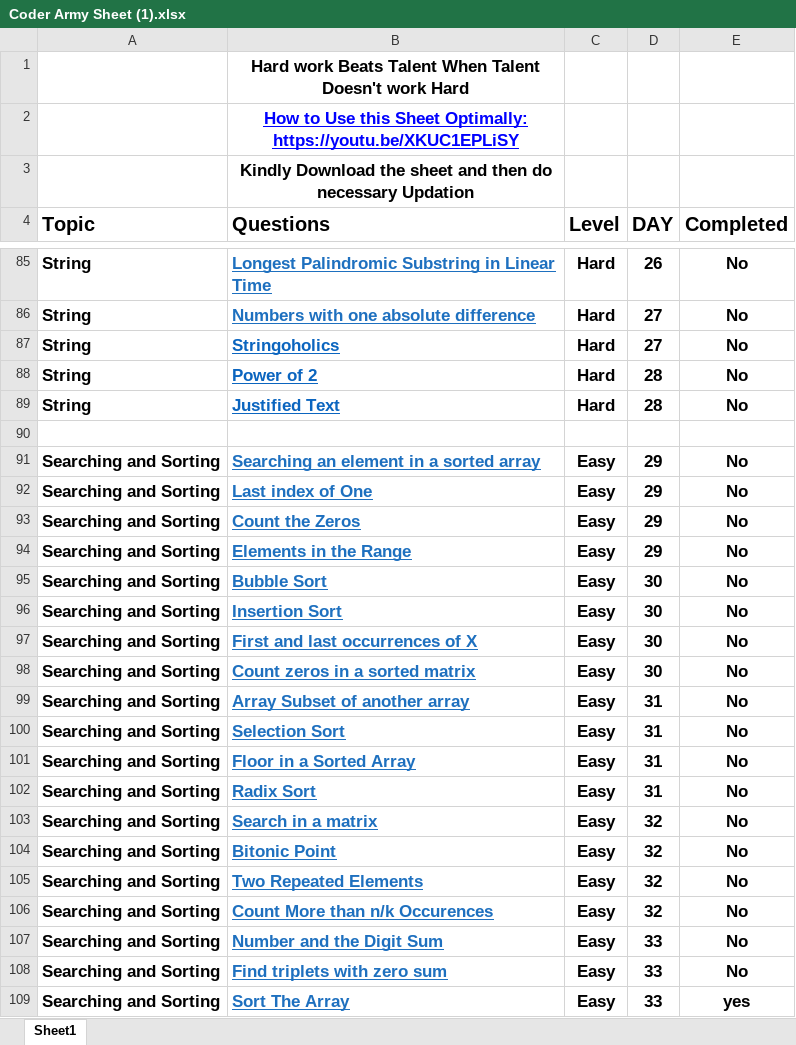
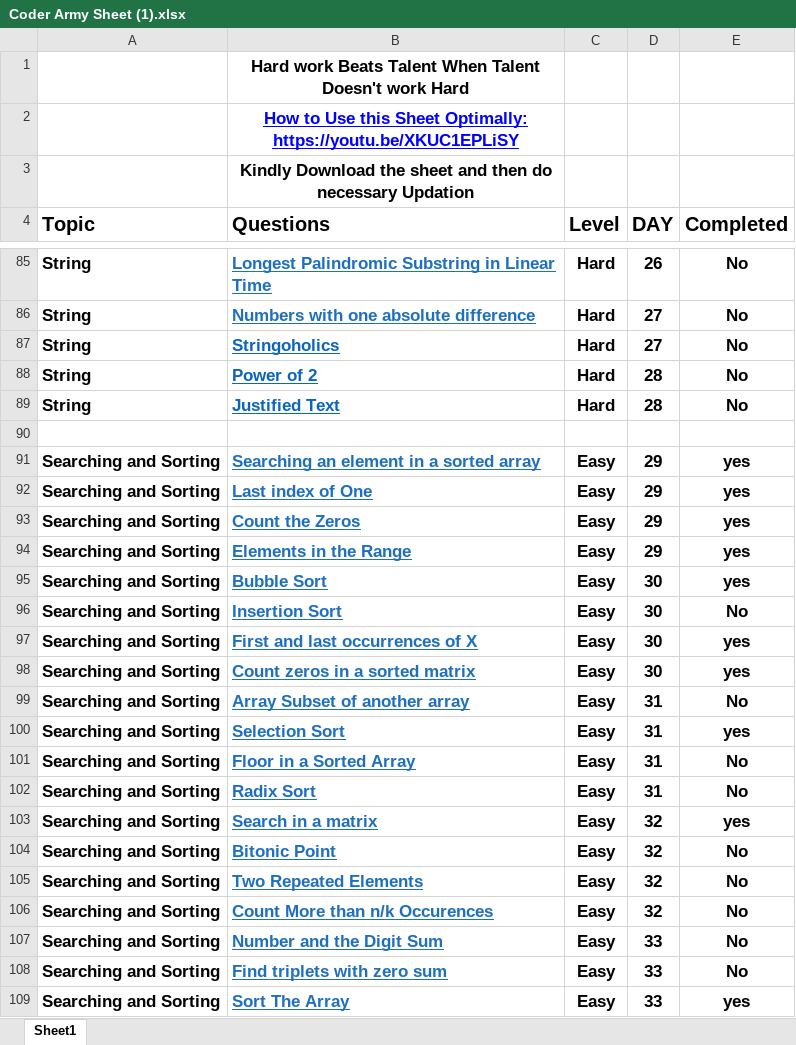
Before and after one commit to Deepanshurathore01/CoderArmy180Days_DSA, an Excel workbook: Coder Army Sheet (1).xlsx, sheet Sheet1, drawn as a sheet; only a part is shown, gaps mark what is left out; values as stored, in another font and other column widths than the file's, no borders; table styles not drawn; the diff names each change by its address in the sheet, - before the commit and + after, or states it on an @@ line.

```diff
--- a/Coder Army Sheet (1).xlsx (sheet Sheet1)
+++ b/Coder Army Sheet (1).xlsx (sheet Sheet1)
-E91:E95 (Completed): No
+E91:E95 (Completed): yes
-E97:E98 (Completed): No
+E97:E98 (Completed): yes
-E100 (Completed): No
+E100 (Completed): yes
-E103 (Completed): No
+E103 (Completed): yes
```
Also changed, not shown: 10 other files.
